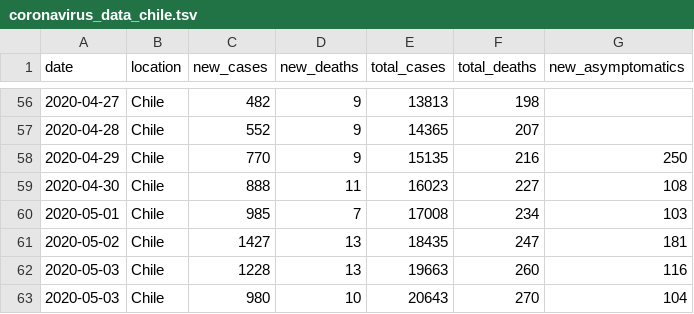
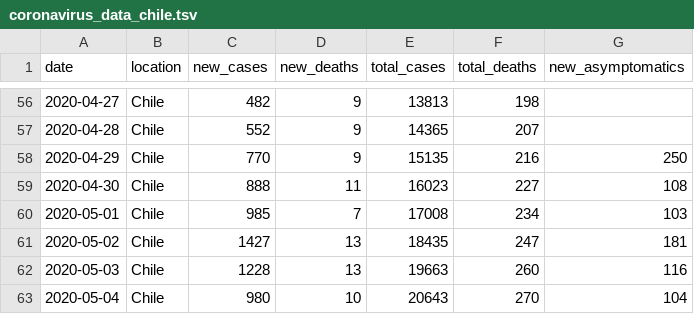
Before and after one commit to elaval/Coronavirus, a TSV file: coronavirus_data_chile.tsv, drawn as a sheet; only a part is shown, gaps mark what is left out.

Commit message:
Fix date

```diff
--- a/coronavirus_data_chile.tsv
+++ b/coronavirus_data_chile.tsv
@@ -62,2 +62,2 @@ date	location	new_cases	new_deaths	total_cases	total_deaths	new_asymptomatics
 2020-05-03	Chile	1228	13	19663	260	116
-2020-05-03	Chile	980	10	20643	270	104
+2020-05-04	Chile	980	10	20643	270	104
```
